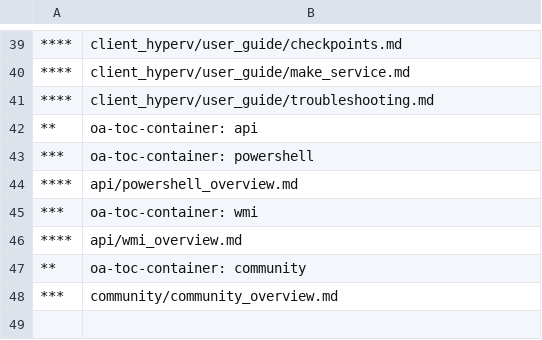
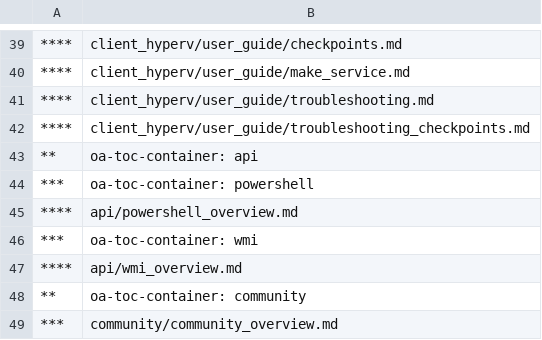
Before and after one commit to MicrosoftDocs/Virtualization-Documentation, a CSV file: virtualization/TOC.csv, drawn as a sheet; only a part is shown, gaps mark what is left out.

Commit message:
Adding checkpoint troubleshooting to toc

```diff
--- a/virtualization/TOC.csv
+++ b/virtualization/TOC.csv
@@ -41,2 +41,3 @@
 ****,client_hyperv/user_guide/troubleshooting.md
+****,client_hyperv/user_guide/troubleshooting_checkpoints.md
 **,oa-toc-container: api	
```
Also changed, not shown: 1 other file.
